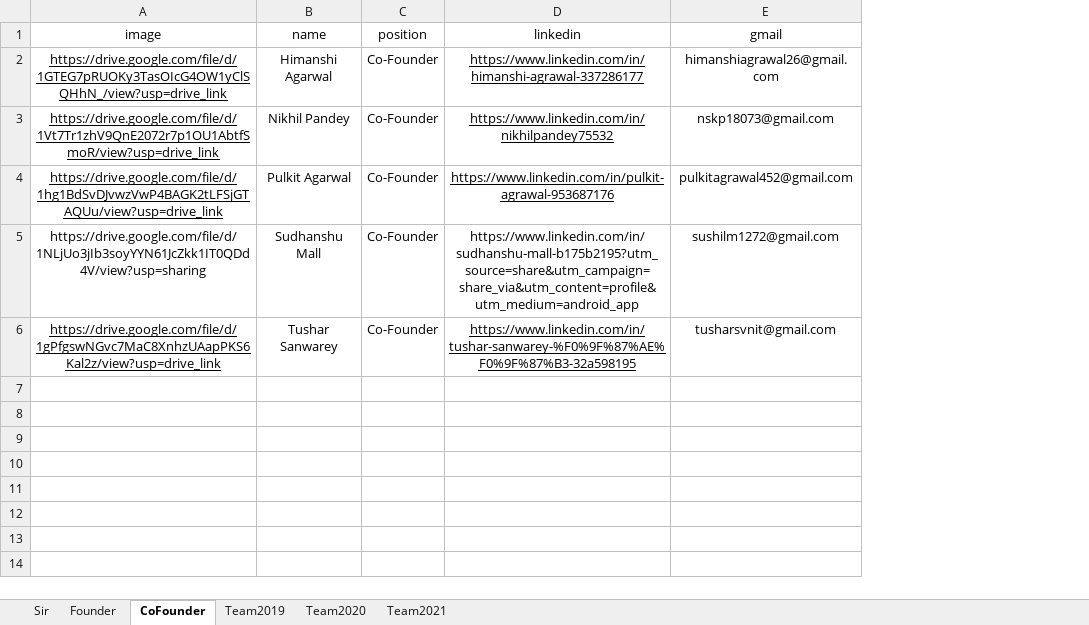
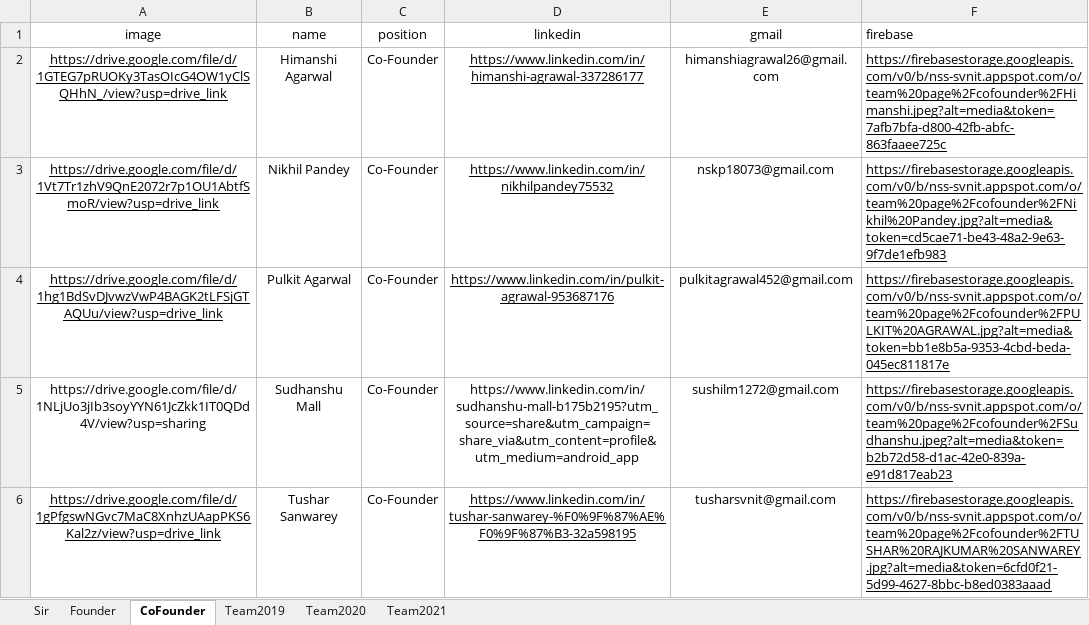
Before and after one commit to NSS-SVNIT/NSS-WEBSITE, an Excel workbook: src/components/Pages/Team/Team_data.xlsx, sheet CoFounder, drawn as a sheet; values as stored, in another font and other column widths than the file's, no borders; the diff names each change by its address in the sheet, - before the commit and + after, or states it on an @@ line.

Commit message:
Teams photos updated

```diff
--- a/src/components/Pages/Team/Team_data.xlsx (sheet CoFounder)
+++ b/src/components/Pages/Team/Team_data.xlsx (sheet CoFounder)
+column F (firebase), rows 2-6: https://firebasestorage.googleapis.com/v0/b/nss-svnit.appspot.com/o/team%20page%2Fcofounder%2FHimanshi.jpeg?alt=media&token=7afb7bfa-d800-42fb-abfc-863faaee725c | https://firebasestorage.googleapis.com/v0/b/nss-svnit.appspot.com/o/team%20page%2Fcofounder%2FNikhil%20Pandey.jpg?alt=media&token=cd5cae71-be43-48a2-9e63-9f7de1efb983 | https://firebasestorage.googleapis.com/v0/b/nss-svnit.appspot.com/o/team%20page%2Fcofounder%2FPULKIT%20AGRAWAL.jpg?alt=media&token=bb1e8b5a-9353-4cbd-beda-045ec811817e | https://firebasestorage.googleapis.com/v0/b/nss-svnit.appspot.com/o/team%20page%2Fcofounder%2FSudhanshu.jpeg?alt=media&token=b2b72d58-d1ac-42e0-839a-e91d817eab23 | https://firebasestorage.googleapis.com/v0/b/nss-svnit.appspot.com/o/team%20page%2Fcofounder%2FTUSHAR%20RAJKUMAR%20SANWAREY.jpg?alt=media&token=6cfd0f21-5d99-4627-8bbc-b8ed0383aaad
```
Also changed, not shown: sheet Team2021, sheet Sir, sheet Founder, sheet Team2019, sheet Team2020, 2 other files.
